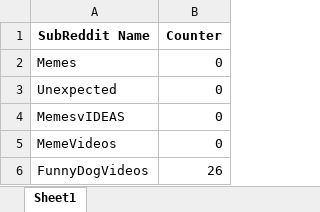
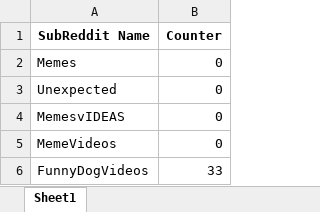
Before and after one commit to ALANT535/Short-Video-Auto-Generation, an Excel workbook: Excel Files/test.xlsx, sheet Sheet1, drawn as a sheet; values as stored, in another font and other column widths than the file's, no borders; the diff names each change by its address in the sheet, - before the commit and + after, or states it on an @@ line.

```diff
--- a/Excel Files/test.xlsx (sheet Sheet1)
+++ b/Excel Files/test.xlsx (sheet Sheet1)
-B6 (Counter): 26
+B6 (Counter): 33
```
Also changed, not shown: 3 other files.
